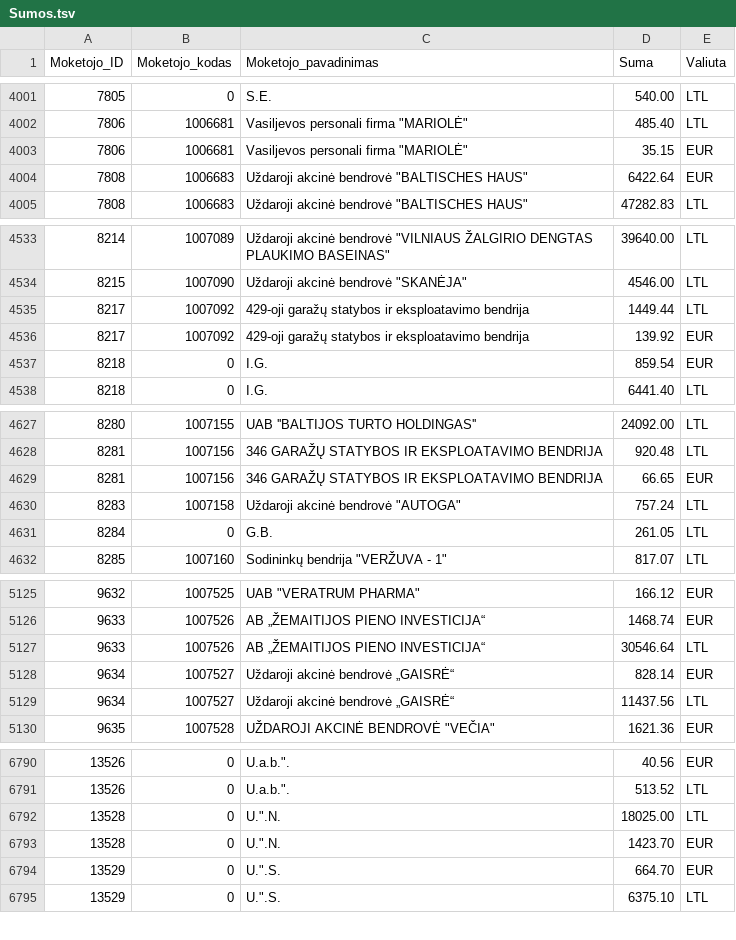
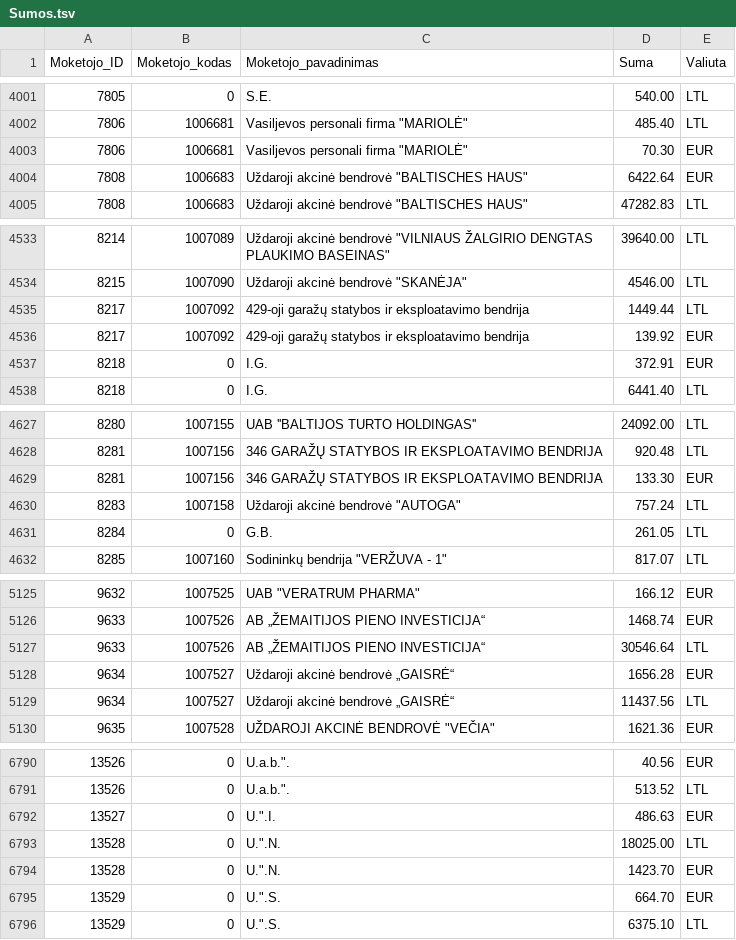
Before and after one commit to vilnius/zemesnuomossutartys, a TSV file: data/Sumos.tsv, drawn as a sheet; only a part is shown, gaps mark what is left out; the diff covers the shown part only.

Commit message:
update

```diff
--- a/data/Sumos.tsv
+++ b/data/Sumos.tsv
@@ -4002,3 +4002,3 @@
 7806	1006681	Vasiljevos personali firma "MARIOLĖ"	485.40	LTL
-7806	1006681	Vasiljevos personali firma "MARIOLĖ"	35.15	EUR
+7806	1006681	Vasiljevos personali firma "MARIOLĖ"	70.30	EUR
 7808	1006683	Uždaroji akcinė bendrovė "BALTISCHES HAUS"	6422.64	EUR
@@ -4536,3 +4536,3 @@
 8217	1007092	429-oji garažų statybos ir eksploatavimo bendrija	139.92	EUR
-8218	0	I.G.	859.54	EUR
+8218	0	I.G.	372.91	EUR
 8218	0	I.G.	6441.40	LTL
@@ -4628,3 +4628,3 @@
 8281	1007156	346 GARAŽŲ STATYBOS IR EKSPLOATAVIMO BENDRIJA	920.48	LTL
-8281	1007156	346 GARAŽŲ STATYBOS IR EKSPLOATAVIMO BENDRIJA	66.65	EUR
+8281	1007156	346 GARAŽŲ STATYBOS IR EKSPLOATAVIMO BENDRIJA	133.30	EUR
 8283	1007158	Uždaroji akcinė bendrovė "AUTOGA"	757.24	LTL
@@ -5127,3 +5127,3 @@
 9633	1007526	AB „ŽEMAITIJOS PIENO INVESTICIJA“	30546.64	LTL
-9634	1007527	Uždaroji akcinė bendrovė „GAISRĖ“	828.14	EUR
+9634	1007527	Uždaroji akcinė bendrovė „GAISRĖ“	1656.28	EUR
 9634	1007527	Uždaroji akcinė bendrovė „GAISRĖ“	11437.56	LTL
@@ -6791,2 +6791,3 @@
 13526	0	U.a.b.".	513.52	LTL
+13527	0	U.".I.	486.63	EUR
 13528	0	U.".N.	18025.00	LTL
```
Also changed, not shown: 1 edited cell elsewhere in this file.
